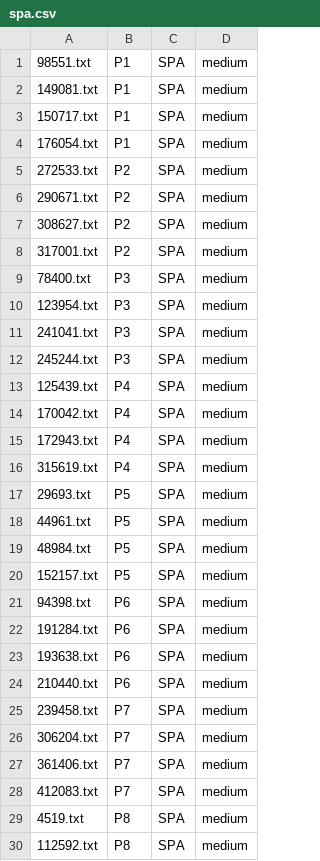
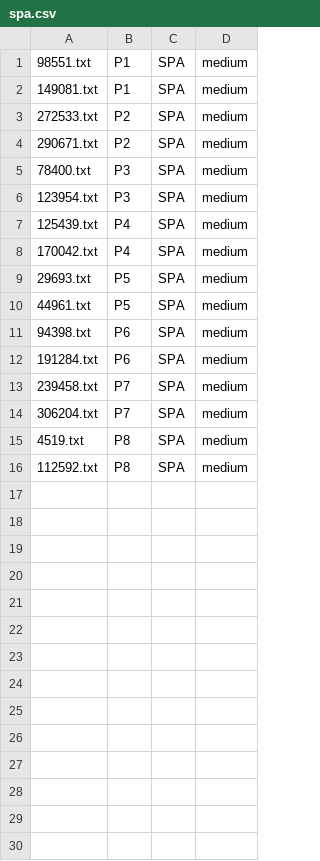
Before and after one commit to brandeis-cosi140b-s16/JRY, a CSV file: annotate/spa.csv, drawn as a sheet; only a part is shown; the diff covers the shown part only.

```diff
--- a/annotate/spa.csv
+++ b/annotate/spa.csv
@@ -2,28 +2,14 @@
 149081.txt,P1,SPA,medium
-150717.txt,P1,SPA,medium
-176054.txt,P1,SPA,medium
 272533.txt,P2,SPA,medium
 290671.txt,P2,SPA,medium
-308627.txt,P2,SPA,medium
-317001.txt,P2,SPA,medium
 78400.txt,P3,SPA,medium
 123954.txt,P3,SPA,medium
-241041.txt,P3,SPA,medium
-245244.txt,P3,SPA,medium
 125439.txt,P4,SPA,medium
 170042.txt,P4,SPA,medium
-172943.txt,P4,SPA,medium
-315619.txt,P4,SPA,medium
 29693.txt,P5,SPA,medium
 44961.txt,P5,SPA,medium
-48984.txt,P5,SPA,medium
-152157.txt,P5,SPA,medium
 94398.txt,P6,SPA,medium
 191284.txt,P6,SPA,medium
-193638.txt,P6,SPA,medium
-210440.txt,P6,SPA,medium
 239458.txt,P7,SPA,medium
 306204.txt,P7,SPA,medium
-361406.txt,P7,SPA,medium
-412083.txt,P7,SPA,medium
 4519.txt,P8,SPA,medium
```
Also changed, not shown: 2 removed rows elsewhere in this file, annotate/ara.csv, annotate/fra.csv, 12 other files.
